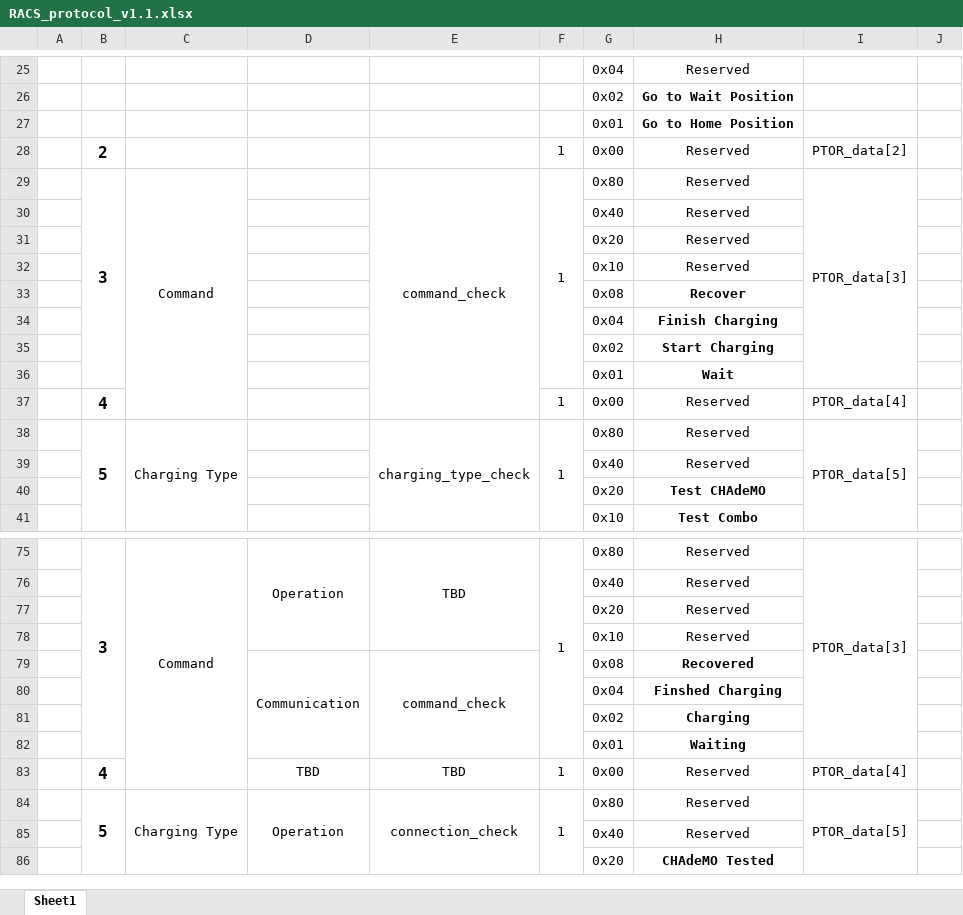
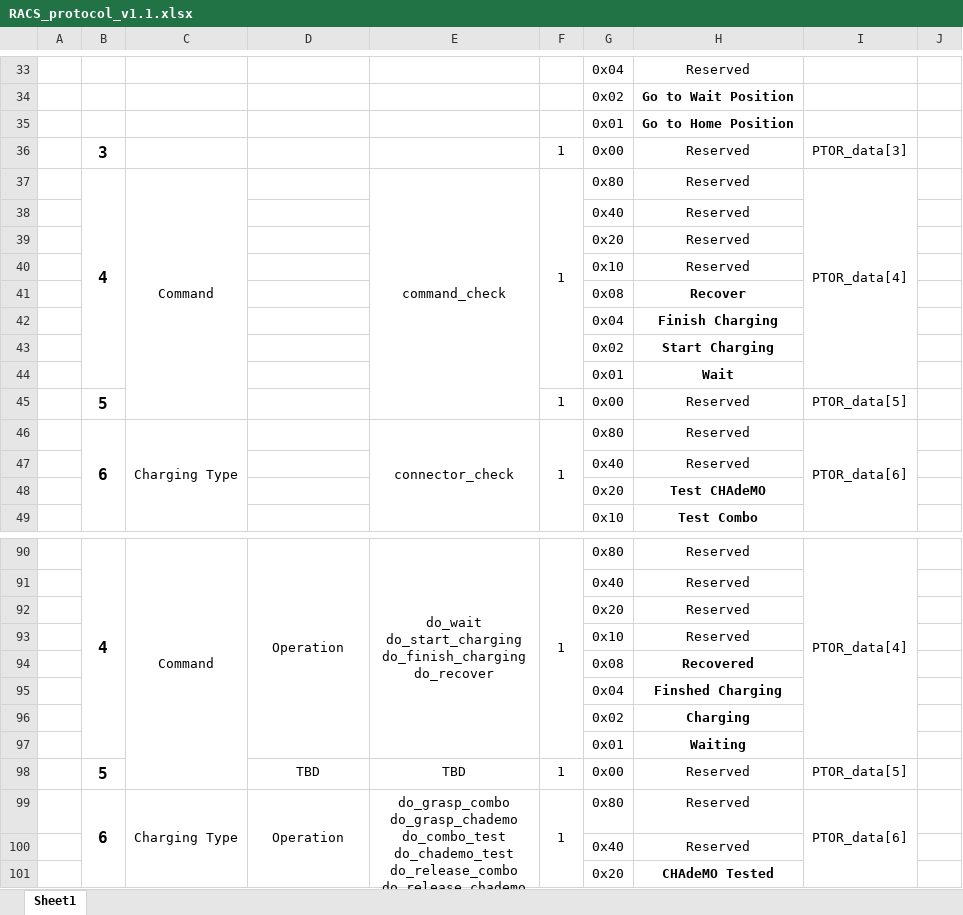
Before and after one commit to MartinKim1954/racs, an Excel workbook: RACS_protocol_v1.1.xlsx, sheet Sheet1, drawn as a sheet; only a part is shown, gaps mark what is left out; values as stored, in another font and other column widths than the file's, no borders; removed rows and columns are numbered as before the commit, all else as after; ↵ is a line break in a cell; the diff covers the shown part only; the diff names each change by its address in the sheet, - before the commit and + after, or states it on an @@ line.

```diff
--- a/RACS_protocol_v1.1.xlsx (sheet Sheet1)
+++ b/RACS_protocol_v1.1.xlsx (sheet Sheet1)
-B36: 2
+B36: 3
-I36: PTOR_data[2]
+I36: PTOR_data[3]
-B37: 3
+B37: 4
-I37: PTOR_data[3]
+I37: PTOR_data[4]
-B45: 4
+B45: 5
-I45: PTOR_data[4]
+I45: PTOR_data[5]
-B46: 5
+B46: 6
-E46: charging_type_check
+E46: connector_check
-I46: PTOR_data[5]
+I46: PTOR_data[6]
-B90: 3
+B90: 4
-D75:D78 merged
+D90:D97 merged
-E90: TBD
+E90: do_wait ↵ do_start_charging ↵ do_finish_charging ↵ do_recover
-E75:E78 merged
+E90:E97 merged
-I90: PTOR_data[3]
+I90: PTOR_data[4]
-D94: Communication
+D94: (empty)
-D79:D82 merged
-E94: command_check
+E94: (empty)
-E79:E82 merged
-B98: 4
+B98: 5
-I98: PTOR_data[4]
+I98: PTOR_data[5]
-B99: 5
+B99: 6
-E99: connection_check
+E99: do_grasp_combo ↵ do_grasp_chademo ↵ do_combo_test ↵ do_chademo_test ↵ do_release_combo ↵ do_release_chademo
-I99: PTOR_data[5]
+I99: PTOR_data[6]
```
Also changed, not shown: 20 added rows, 6 removed rows, 22 edited cells, cell formats and merged cells elsewhere in this sheet, 3 other files.
